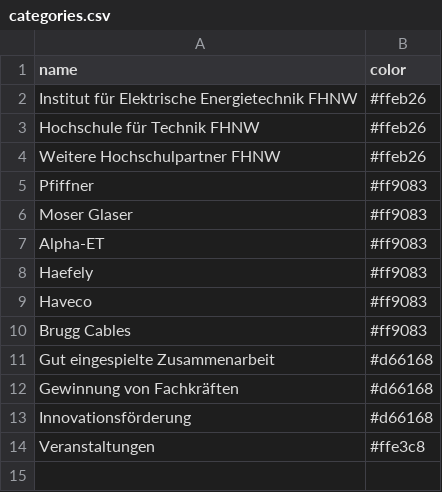
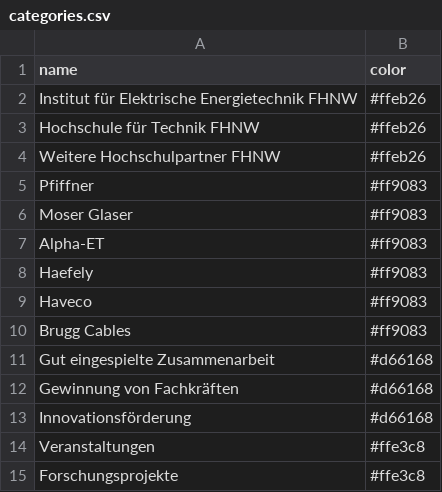
Before and after one commit to HannahKu/dependency-wheel, a CSV file: categories.csv, drawn as a sheet; the diff names each change by its address in the sheet, - before the commit and + after, or states it on an @@ line.

Commit message:
Update categories.csv

```diff
--- a/categories.csv
+++ b/categories.csv
+row 15: Forschungsprojekte | #ffe3c8
```
